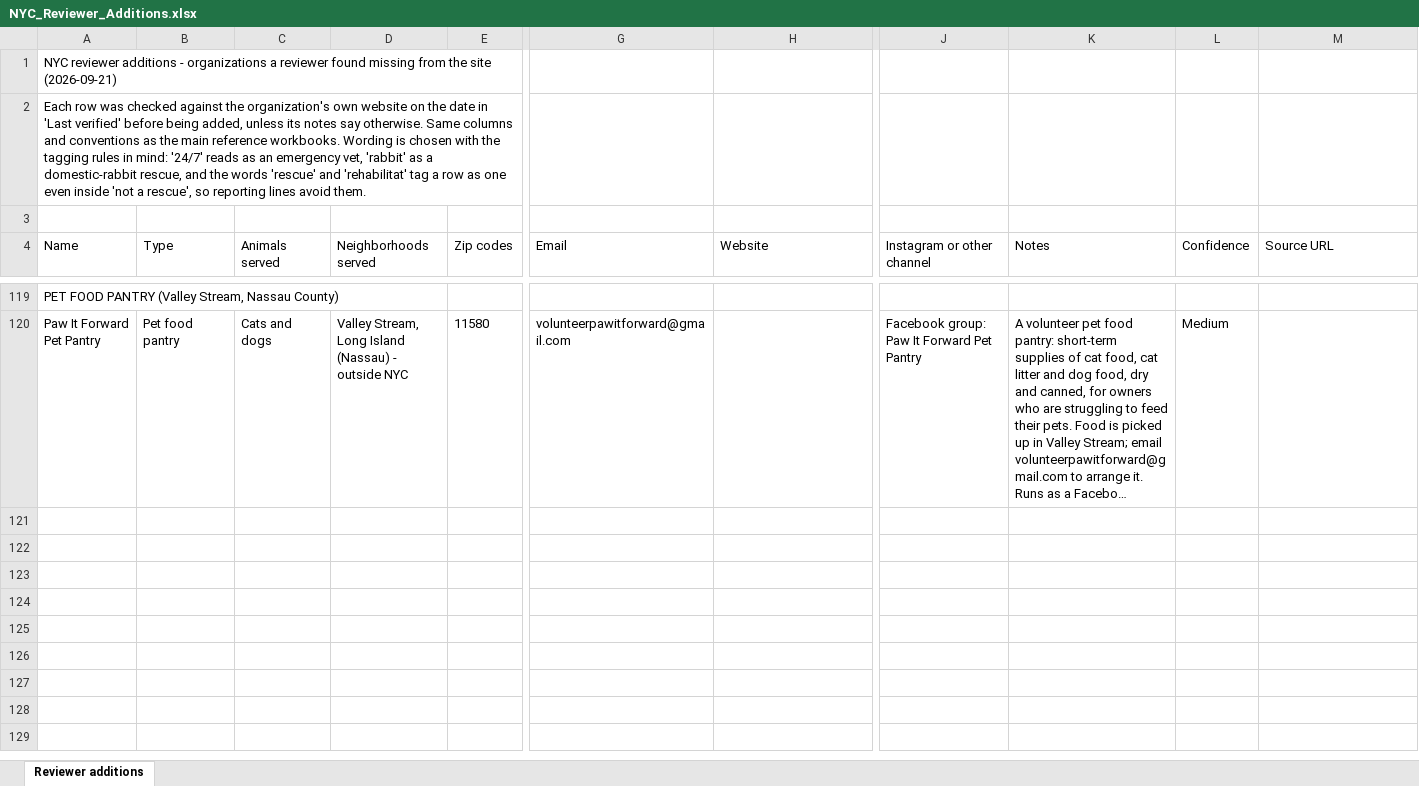
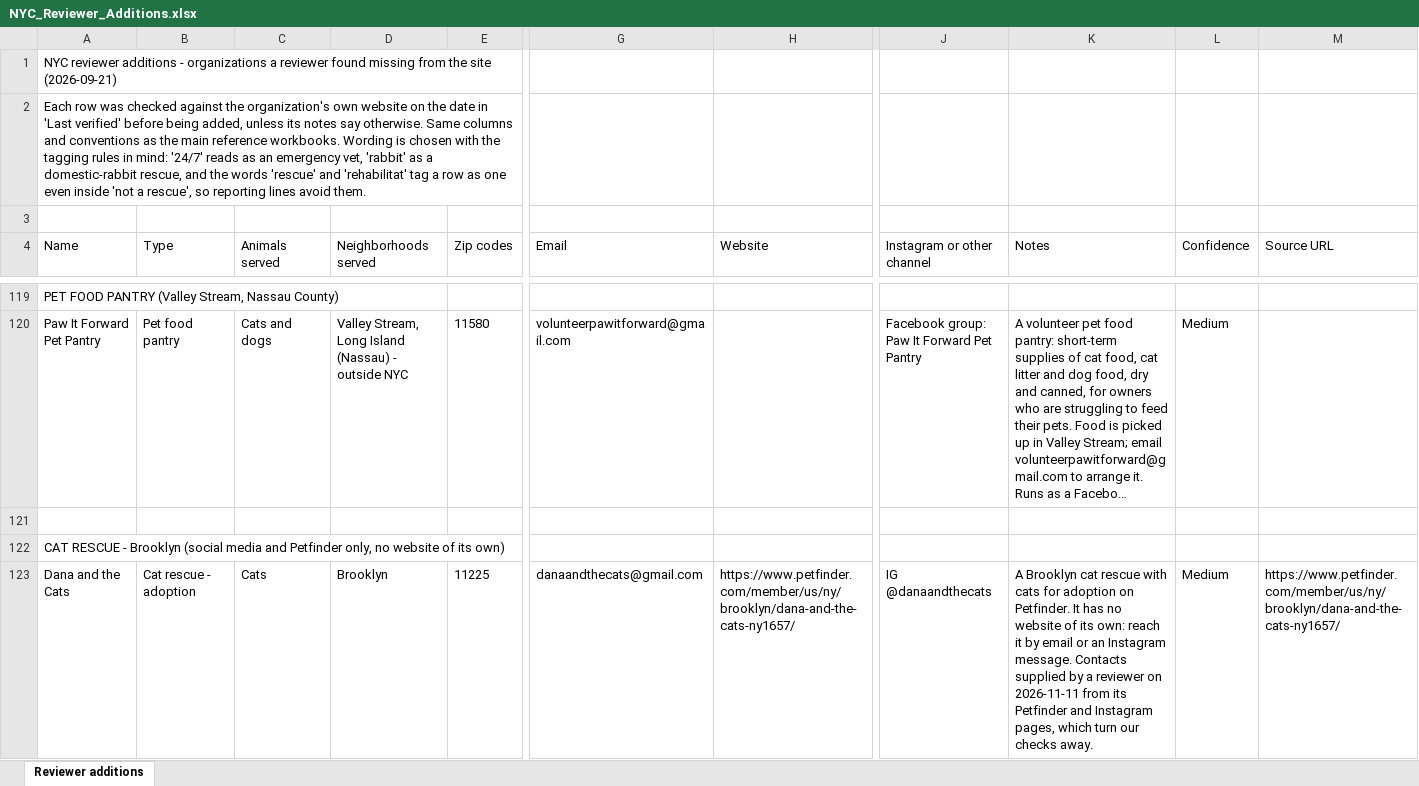
Before and after one commit to btaylor62000-spec/nyc-animal-rescue, an Excel workbook: research/NYC_Reviewer_Additions.xlsx, sheet Reviewer additions, drawn as a sheet; only a part is shown, gaps mark what is left out; long unchanged cells end in …; values as stored, in another font and other column widths than the file's, no borders; rows hold the shown columns only; the diff names each change by its address in the sheet, - before the commit and + after, or states it on an @@ line.

```diff
--- a/research/NYC_Reviewer_Additions.xlsx (sheet Reviewer additions)
+++ b/research/NYC_Reviewer_Additions.xlsx (sheet Reviewer additions)
+row 121: (empty)
+row 122: CAT RESCUE - Brooklyn (social media and Petfinder only, no website of its own)
+row 123: Dana and the Cats | Cat rescue - adoption | Cats | Brooklyn | 11225 | danaandthecats@gmail.com | https://www.petfinder.com/member/us/ny/brooklyn/dana-and-the-cats-ny1657/ | IG @danaandthecats | A Brooklyn cat rescue with cats for adoption on Petfinder. It has no website of its own: reach it by email or an Instagram message. Contacts supplied by a reviewer on 2026-11-11 from its Petfinder and Instagram pages, which turn our checks away. | Medium | https://www.petfinder.com/member/us/ny/brooklyn/dana-and-the-cats-ny1657/
```
Also changed, not shown: 10 other files.
